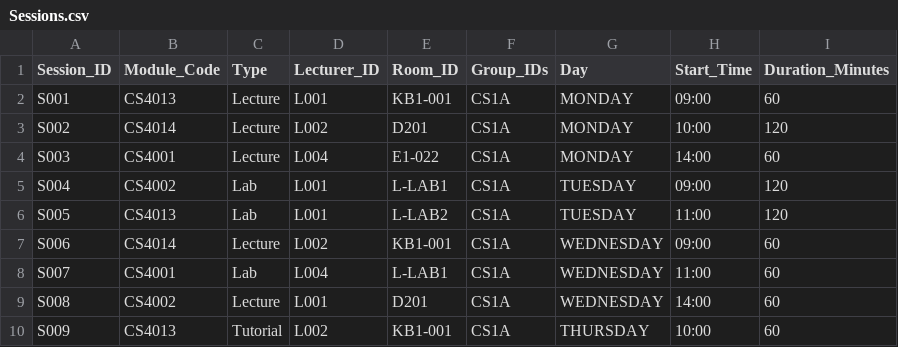
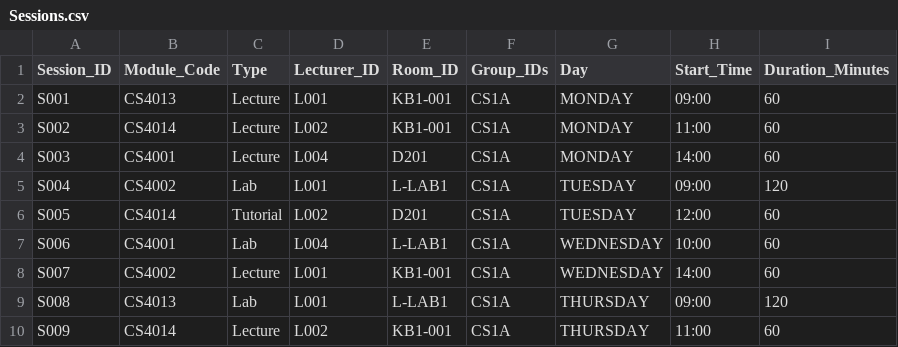
Before and after one commit to elimorris854/-timetable, a CSV file: src/Resources/Sessions.csv, drawn as a sheet; only a part is shown; the diff covers the shown part only.

Commit message:
CSV's edits

```diff
--- a/src/Resources/Sessions.csv
+++ b/src/Resources/Sessions.csv
@@ -2,9 +2,9 @@ Session_ID,Module_Code,Type,Lecturer_ID,Room_ID,Group_IDs,Day,Start_Time,Duratio
 S001,CS4013,Lecture,L001,KB1-001,CS1A,MONDAY,09:00,60
-S002,CS4014,Lecture,L002,D201,CS1A,MONDAY,10:00,120
-S003,CS4001,Lecture,L004,E1-022,CS1A,MONDAY,14:00,60
+S002,CS4014,Lecture,L002,KB1-001,CS1A,MONDAY,11:00,60
+S003,CS4001,Lecture,L004,D201,CS1A,MONDAY,14:00,60
 S004,CS4002,Lab,L001,L-LAB1,CS1A,TUESDAY,09:00,120
-S005,CS4013,Lab,L001,L-LAB2,CS1A,TUESDAY,11:00,120
-S006,CS4014,Lecture,L002,KB1-001,CS1A,WEDNESDAY,09:00,60
-S007,CS4001,Lab,L004,L-LAB1,CS1A,WEDNESDAY,11:00,60
-S008,CS4002,Lecture,L001,D201,CS1A,WEDNESDAY,14:00,60
-S009,CS4013,Tutorial,L002,KB1-001,CS1A,THURSDAY,10:00,60
+S005,CS4014,Tutorial,L002,D201,CS1A,TUESDAY,12:00,60
+S006,CS4001,Lab,L004,L-LAB1,CS1A,WEDNESDAY,10:00,60
+S007,CS4002,Lecture,L001,KB1-001,CS1A,WEDNESDAY,14:00,60
+S008,CS4013,Lab,L001,L-LAB1,CS1A,THURSDAY,09:00,120
+S009,CS4014,Lecture,L002,KB1-001,CS1A,THURSDAY,11:00,60
```
Also changed, not shown: 1 added row and 143 edited cells elsewhere in this file.
